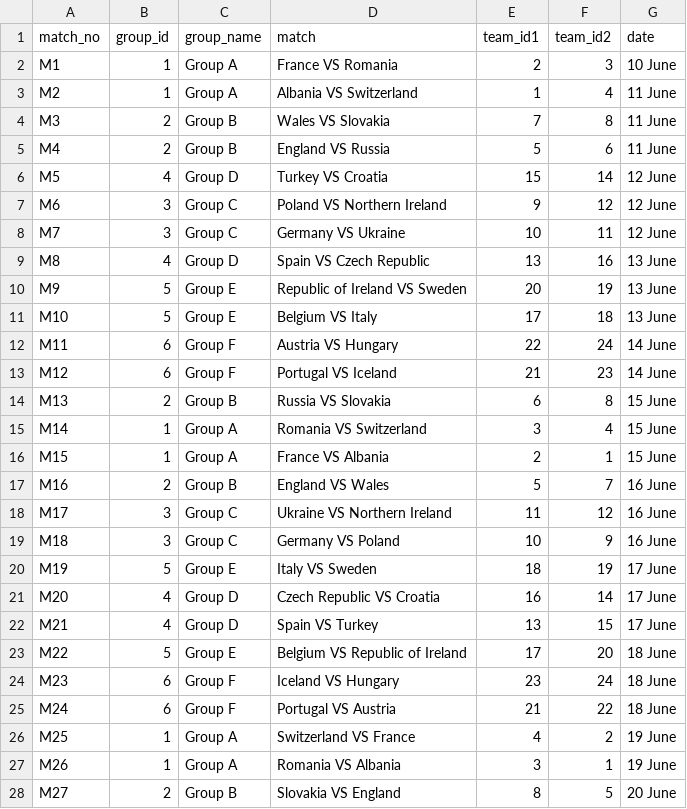
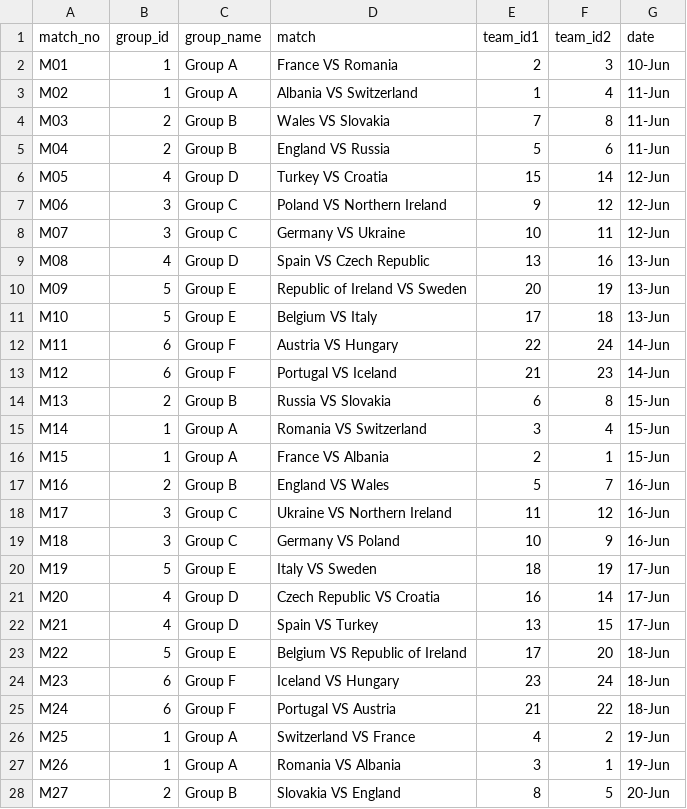
Before and after one commit to harsh3264/Euro_16, a CSV file: fixtures.csv, drawn as a sheet; only a part is shown; the diff covers the shown part only; the diff names each change by its address in the sheet, - before the commit and + after, or states it on an @@ line.

Commit message:
Data sync

```diff
--- a/fixtures.csv
+++ b/fixtures.csv
-A2 (match_no): M1
+A2 (match_no): M01
-G2 (date): 10 June
+G2 (date): 10-Jun
-A3 (match_no): M2
+A3 (match_no): M02
-G3:G5 (date): 11 June
+G3:G5 (date): 11-Jun
-A4 (match_no): M3
+A4 (match_no): M03
-A5 (match_no): M4
+A5 (match_no): M04
-A6 (match_no): M5
+A6 (match_no): M05
-G6:G8 (date): 12 June
+G6:G8 (date): 12-Jun
-A7 (match_no): M6
+A7 (match_no): M06
-A8 (match_no): M7
+A8 (match_no): M07
-A9 (match_no): M8
+A9 (match_no): M08
-G9:G11 (date): 13 June
+G9:G11 (date): 13-Jun
-A10 (match_no): M9
+A10 (match_no): M09
-G12:G13 (date): 14 June
+G12:G13 (date): 14-Jun
-G14:G16 (date): 15 June
+G14:G16 (date): 15-Jun
-G17:G19 (date): 16 June
+G17:G19 (date): 16-Jun
-G20:G22 (date): 17 June
+G20:G22 (date): 17-Jun
-G23:G25 (date): 18 June
+G23:G25 (date): 18-Jun
-G26:G27 (date): 19 June
+G26:G27 (date): 19-Jun
-G28 (date): 20 June
+G28 (date): 20-Jun
```
Also changed, not shown: 9 edited cells elsewhere in this file, 1 other file.
